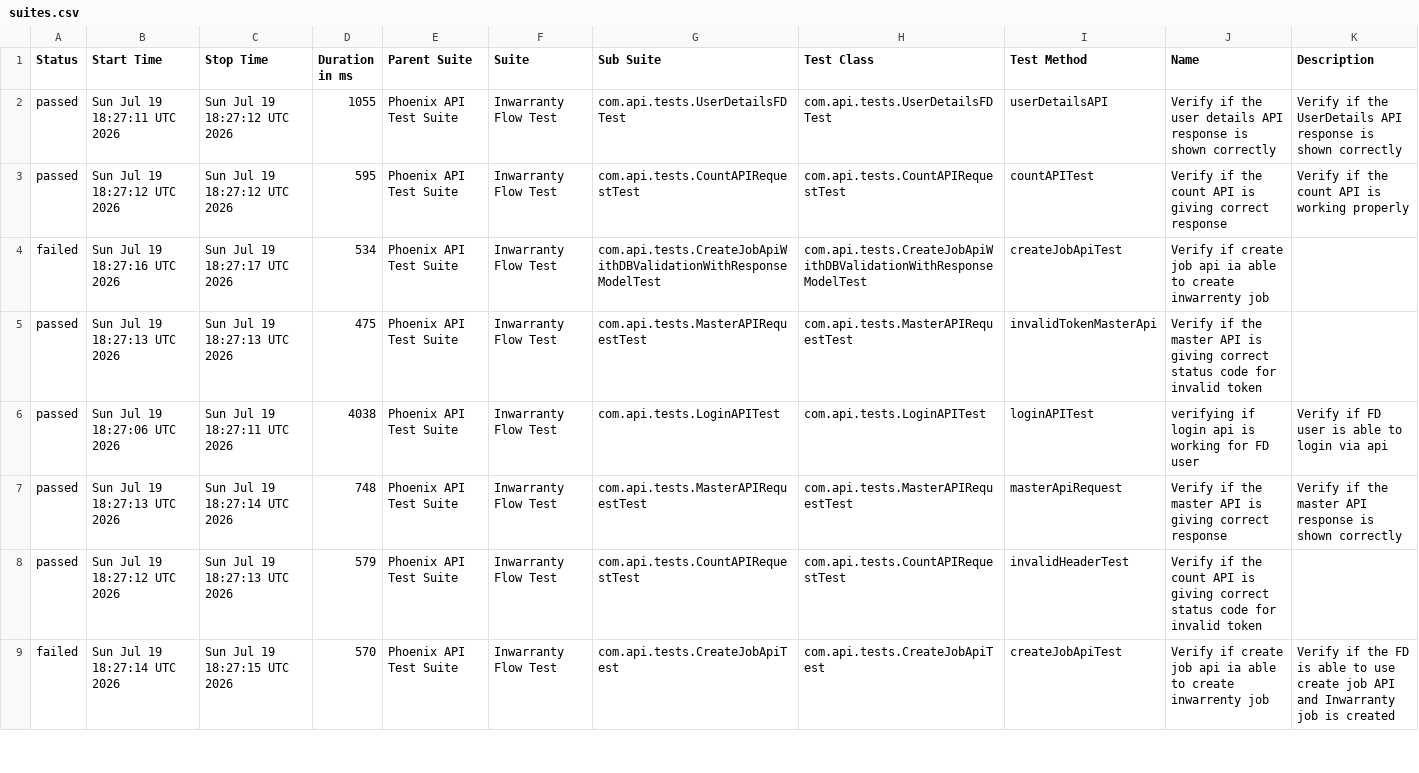
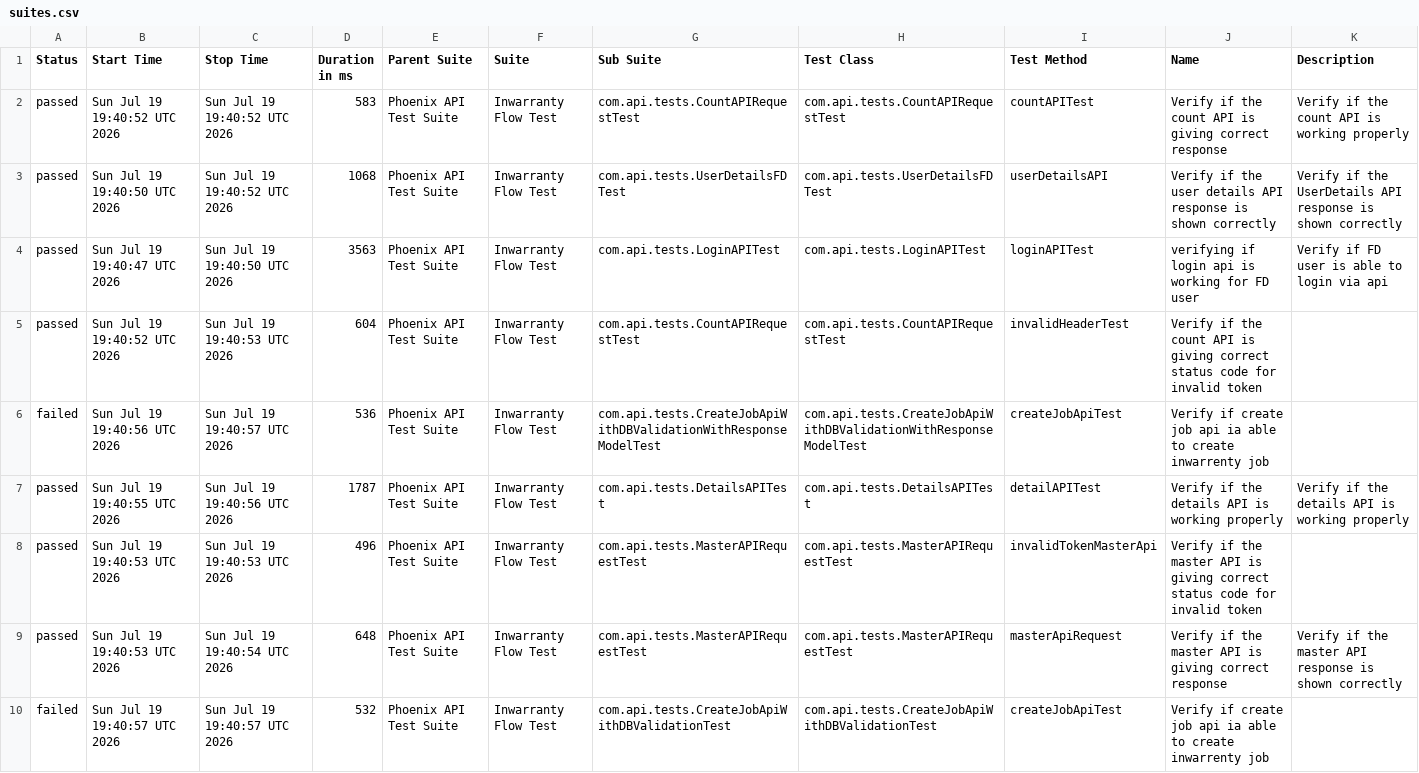
Before and after one commit to divyaNandakumar12/PhoenixTestAutomationFramework, a CSV file: data/suites.csv, drawn as a sheet; only a part is shown; the diff covers the shown part only.

```diff
--- a/data/suites.csv
+++ b/data/suites.csv
@@ -1,9 +1,10 @@
 "Status","Start Time","Stop Time","Duration in ms","Parent Suite","Suite","Sub Suite","Test Class","Test Method","Name","Description"
-"passed","Sun Jul 19 18:27:11 UTC 2026","Sun Jul 19 18:27:12 UTC 2026","1055","Phoenix API Test Suite","Inwarranty Flow Test","com.api.tests.UserDetailsFDTest","com.api.tests.UserDetailsFDTest","userDetailsAPI","Verify if the user details API response is shown correctly","Verify if the UserDetails API response is shown correctly"
-"passed","Sun Jul 19 18:27:12 UTC 2026","Sun Jul 19 18:27:12 UTC 2026","595","Phoenix API Test Suite","Inwarranty Flow Test","com.api.tests.CountAPIRequestTest","com.api.tests.CountAPIRequestTest","countAPITest","Verify if the count API is giving correct response","Verify if the count API is working properly"
-"failed","Sun Jul 19 18:27:16 UTC 2026","Sun Jul 19 18:27:17 UTC 2026","534","Phoenix API Test Suite","Inwarranty Flow Test","com.api.tests.CreateJobApiWithDBValidationWithResponseModelTest","com.api.tests.CreateJobApiWithDBValidationWithResponseModelTest","createJobApiTest","Verify if create job api ia able to create inwarrenty job",""
-"passed","Sun Jul 19 18:27:13 UTC 2026","Sun Jul 19 18:27:13 UTC 2026","475","Phoenix API Test Suite","Inwarranty Flow Test","com.api.tests.MasterAPIRequestTest","com.api.tests.MasterAPIRequestTest","invalidTokenMasterApi","Verify if the master API is giving correct status code for invalid token",""
-"passed","Sun Jul 19 18:27:06 UTC 2026","Sun Jul 19 18:27:11 UTC 2026","4038","Phoenix API Test Suite","Inwarranty Flow Test","com.api.tests.LoginAPITest","com.api.tests.LoginAPITest","loginAPITest","verifying if login api is working for FD user","Verify if FD user is able to login via api"
-"passed","Sun Jul 19 18:27:13 UTC 2026","Sun Jul 19 18:27:14 UTC 2026","748","Phoenix API Test Suite","Inwarranty Flow Test","com.api.tests.MasterAPIRequestTest","com.api.tests.MasterAPIRequestTest","masterApiRequest","Verify if the master API is giving correct response","Verify if the master API response is shown correctly"
-"passed","Sun Jul 19 18:27:12 UTC 2026","Sun Jul 19 18:27:13 UTC 2026","579","Phoenix API Test Suite","Inwarranty Flow Test","com.api.tests.CountAPIRequestTest","com.api.tests.CountAPIRequestTest","invalidHeaderTest","Verify if the count API is giving correct status code for invalid token",""
-"failed","Sun Jul 19 18:27:14 UTC 2026","Sun Jul 19 18:27:15 UTC 2026","570","Phoenix API Test Suite","Inwarranty Flow Test","com.api.tests.CreateJobApiTest","com.api.tests.CreateJobApiTest","createJobApiTest","Verify if create job api ia able to create inwarrenty job","Verify if the FD is able to use create job API and Inwarranty job is created"
+"passed","Sun Jul 19 19:40:52 UTC 2026","Sun Jul 19 19:40:52 UTC 2026","583","Phoenix API Test Suite","Inwarranty Flow Test","com.api.tests.CountAPIRequestTest","com.api.tests.CountAPIRequestTest","countAPITest","Verify if the count API is giving correct response","Verify if the count API is working properly"
+"passed","Sun Jul 19 19:40:50 UTC 2026","Sun Jul 19 19:40:52 UTC 2026","1068","Phoenix API Test Suite","Inwarranty Flow Test","com.api.tests.UserDetailsFDTest","com.api.tests.UserDetailsFDTest","userDetailsAPI","Verify if the user details API response is shown correctly","Verify if the UserDetails API response is shown correctly"
+"passed","Sun Jul 19 19:40:47 UTC 2026","Sun Jul 19 19:40:50 UTC 2026","3563","Phoenix API Test Suite","Inwarranty Flow Test","com.api.tests.LoginAPITest","com.api.tests.LoginAPITest","loginAPITest","verifying if login api is working for FD user","Verify if FD user is able to login via api"
+"passed","Sun Jul 19 19:40:52 UTC 2026","Sun Jul 19 19:40:53 UTC 2026","604","Phoenix API Test Suite","Inwarranty Flow Test","com.api.tests.CountAPIRequestTest","com.api.tests.CountAPIRequestTest","invalidHeaderTest","Verify if the count API is giving correct status code for invalid token",""
+"failed","Sun Jul 19 19:40:56 UTC 2026","Sun Jul 19 19:40:57 UTC 2026","536","Phoenix API Test Suite","Inwarranty Flow Test","com.api.tests.CreateJobApiWithDBValidationWithResponseModelTest","com.api.tests.CreateJobApiWithDBValidationWithResponseModelTest","createJobApiTest","Verify if create job api ia able to create inwarrenty job",""
+"passed","Sun Jul 19 19:40:55 UTC 2026","Sun Jul 19 19:40:56 UTC 2026","1787","Phoenix API Test Suite","Inwarranty Flow Test","com.api.tests.DetailsAPITest","com.api.tests.DetailsAPITest","detailAPITest","Verify if the details API is working properly","Verify if the details API is working properly"
+"passed","Sun Jul 19 19:40:53 UTC 2026","Sun Jul 19 19:40:53 UTC 2026","496","Phoenix API Test Suite","Inwarranty Flow Test","com.api.tests.MasterAPIRequestTest","com.api.tests.MasterAPIRequestTest","invalidTokenMasterApi","Verify if the master API is giving correct status code for invalid token",""
+"passed","Sun Jul 19 19:40:53 UTC 2026","Sun Jul 19 19:40:54 UTC 2026","648","Phoenix API Test Suite","Inwarranty Flow Test","com.api.tests.MasterAPIRequestTest","com.api.tests.MasterAPIRequestTest","masterApiRequest","Verify if the master API is giving correct response","Verify if the master API response is shown correctly"
+"failed","Sun Jul 19 19:40:57 UTC 2026","Sun Jul 19 19:40:57 UTC 2026","532","Phoenix API Test Suite","Inwarranty Flow Test","com.api.tests.CreateJobApiWithDBValidationTest","com.api.tests.CreateJobApiWithDBValidationTest","createJobApiTest","Verify if create job api ia able to create inwarrenty job",""
```
Also changed, not shown: 1 removed row and 6 edited cells elsewhere in this file, data/behaviors.csv, 58 other files.
